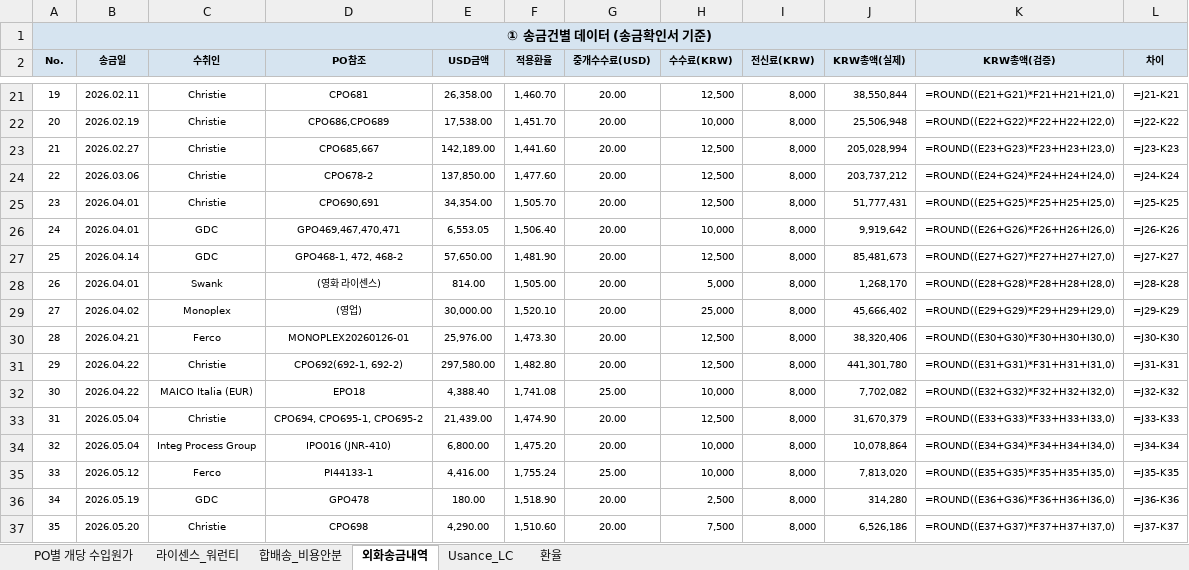
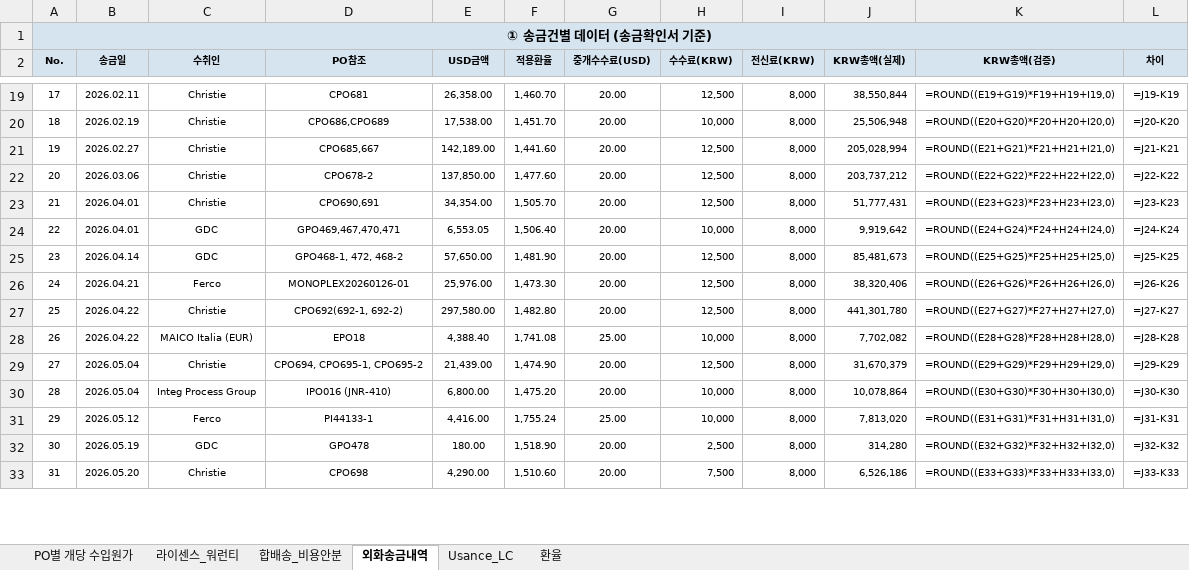
Before and after one commit to rnrfin/rnr-importcost, an Excel workbook: RNR_수입원가_2026_20260618.xlsx, sheet 외화송금내역, drawn as a sheet; only a part is shown, gaps mark what is left out; values as stored, in another font and other column widths than the file's, no borders; formulas without a stored value are shown as written; removed rows and columns are numbered as before the commit, all else as after; the diff covers the shown part only; the diff names each change by its address in the sheet, - before the commit and + after, or states it on an @@ line.

```diff
--- a/RNR_수입원가_2026_20260618.xlsx (sheet 외화송금내역)
+++ b/RNR_수입원가_2026_20260618.xlsx (sheet 외화송금내역)
@@ column A (No.) renumbered between rows 5 and 40 @@
-K19 (KRW총액(검증)): =ROUND((E21+G21)*F21+H21+I21,0)
+K19 (KRW총액(검증)): =ROUND((E19+G19)*F19+H19+I19,0)
-L19 (차이): =J21-K21
+L19 (차이): =J19-K19
-K20 (KRW총액(검증)): =ROUND((E22+G22)*F22+H22+I22,0)
+K20 (KRW총액(검증)): =ROUND((E20+G20)*F20+H20+I20,0)
-L20 (차이): =J22-K22
+L20 (차이): =J20-K20
-K21 (KRW총액(검증)): =ROUND((E23+G23)*F23+H23+I23,0)
+K21 (KRW총액(검증)): =ROUND((E21+G21)*F21+H21+I21,0)
-L21 (차이): =J23-K23
+L21 (차이): =J21-K21
-K22 (KRW총액(검증)): =ROUND((E24+G24)*F24+H24+I24,0)
+K22 (KRW총액(검증)): =ROUND((E22+G22)*F22+H22+I22,0)
-L22 (차이): =J24-K24
+L22 (차이): =J22-K22
-K23 (KRW총액(검증)): =ROUND((E25+G25)*F25+H25+I25,0)
+K23 (KRW총액(검증)): =ROUND((E23+G23)*F23+H23+I23,0)
-L23 (차이): =J25-K25
+L23 (차이): =J23-K23
-K24 (KRW총액(검증)): =ROUND((E26+G26)*F26+H26+I26,0)
+K24 (KRW총액(검증)): =ROUND((E24+G24)*F24+H24+I24,0)
-L24 (차이): =J26-K26
+L24 (차이): =J24-K24
-K25 (KRW총액(검증)): =ROUND((E27+G27)*F27+H27+I27,0)
+K25 (KRW총액(검증)): =ROUND((E25+G25)*F25+H25+I25,0)
-L25 (차이): =J27-K27
+L25 (차이): =J25-K25
-row 28: 26 | 2026.04.01 | Swank | (영화 라이센스) | 814.00 | 1,505.00 | 20.00 | 5,000 | 8,000 | 1,268,170 | =ROUND((E28+G28)*F28+H28+I28,0) | =J28-K28
-row 29: 27 | 2026.04.02 | Monoplex | (영업) | 30,000.00 | 1,520.10 | 20.00 | 25,000 | 8,000 | 45,666,402 | =ROUND((E29+G29)*F29+H29+I29,0) | =J29-K29
-K26 (KRW총액(검증)): =ROUND((E30+G30)*F30+H30+I30,0)
+K26 (KRW총액(검증)): =ROUND((E26+G26)*F26+H26+I26,0)
-L26 (차이): =J30-K30
+L26 (차이): =J26-K26
-K27 (KRW총액(검증)): =ROUND((E31+G31)*F31+H31+I31,0)
+K27 (KRW총액(검증)): =ROUND((E27+G27)*F27+H27+I27,0)
-L27 (차이): =J31-K31
+L27 (차이): =J27-K27
-K28 (KRW총액(검증)): =ROUND((E32+G32)*F32+H32+I32,0)
+K28 (KRW총액(검증)): =ROUND((E28+G28)*F28+H28+I28,0)
-L28 (차이): =J32-K32
+L28 (차이): =J28-K28
-K29 (KRW총액(검증)): =ROUND((E33+G33)*F33+H33+I33,0)
+K29 (KRW총액(검증)): =ROUND((E29+G29)*F29+H29+I29,0)
-L29 (차이): =J33-K33
+L29 (차이): =J29-K29
-K30 (KRW총액(검증)): =ROUND((E34+G34)*F34+H34+I34,0)
+K30 (KRW총액(검증)): =ROUND((E30+G30)*F30+H30+I30,0)
-L30 (차이): =J34-K34
+L30 (차이): =J30-K30
-K31 (KRW총액(검증)): =ROUND((E35+G35)*F35+H35+I35,0)
+K31 (KRW총액(검증)): =ROUND((E31+G31)*F31+H31+I31,0)
-L31 (차이): =J35-K35
+L31 (차이): =J31-K31
-K32 (KRW총액(검증)): =ROUND((E36+G36)*F36+H36+I36,0)
+K32 (KRW총액(검증)): =ROUND((E32+G32)*F32+H32+I32,0)
-L32 (차이): =J36-K36
+L32 (차이): =J32-K32
-K33 (KRW총액(검증)): =ROUND((E37+G37)*F37+H37+I37,0)
+K33 (KRW총액(검증)): =ROUND((E33+G33)*F33+H33+I33,0)
-L33 (차이): =J37-K37
+L33 (차이): =J33-K33
```
Also changed, not shown: 2 removed rows and 54 edited cells elsewhere in this sheet.
